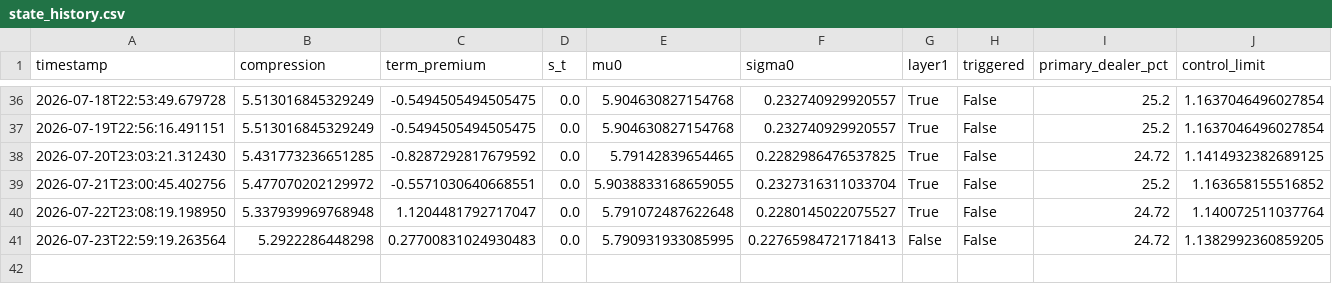
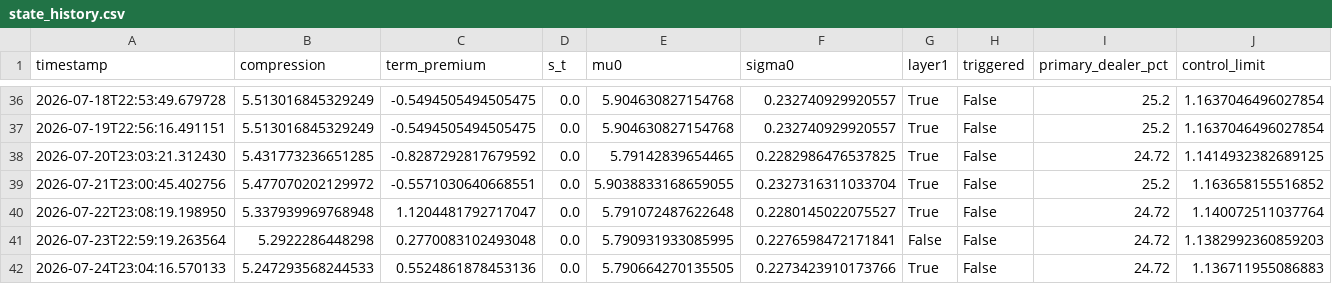
Before and after one commit to 3042183602-prog/us-regime-monitor, a CSV file: state_history.csv, drawn as a sheet; only a part is shown, gaps mark what is left out.

```diff
--- a/state_history.csv
+++ b/state_history.csv
@@ -40,2 +40,3 @@ timestamp,compression,term_premium,s_t,mu0,sigma0,layer1,triggered,primary_deale
 2026-07-22T23:08:19.198950,5.337939969768948,1.1204481792717047,0.0,5.791072487622648,0.2280145022075527,True,False,24.72,1.140072511037764
-2026-07-23T22:59:19.263564,5.2922286448298,0.27700831024930483,0.0,5.790931933085995,0.22765984721718413,False,False,24.72,1.1382992360859205
+2026-07-23T22:59:19.263564,5.2922286448298,0.2770083102493048,0.0,5.790931933085995,0.2276598472171841,False,False,24.72,1.1382992360859203
+2026-07-24T23:04:16.570133,5.247293568244533,0.5524861878453136,0.0,5.790664270135505,0.2273423910173766,True,False,24.72,1.136711955086883
```
Also changed, not shown: 1 other file.
